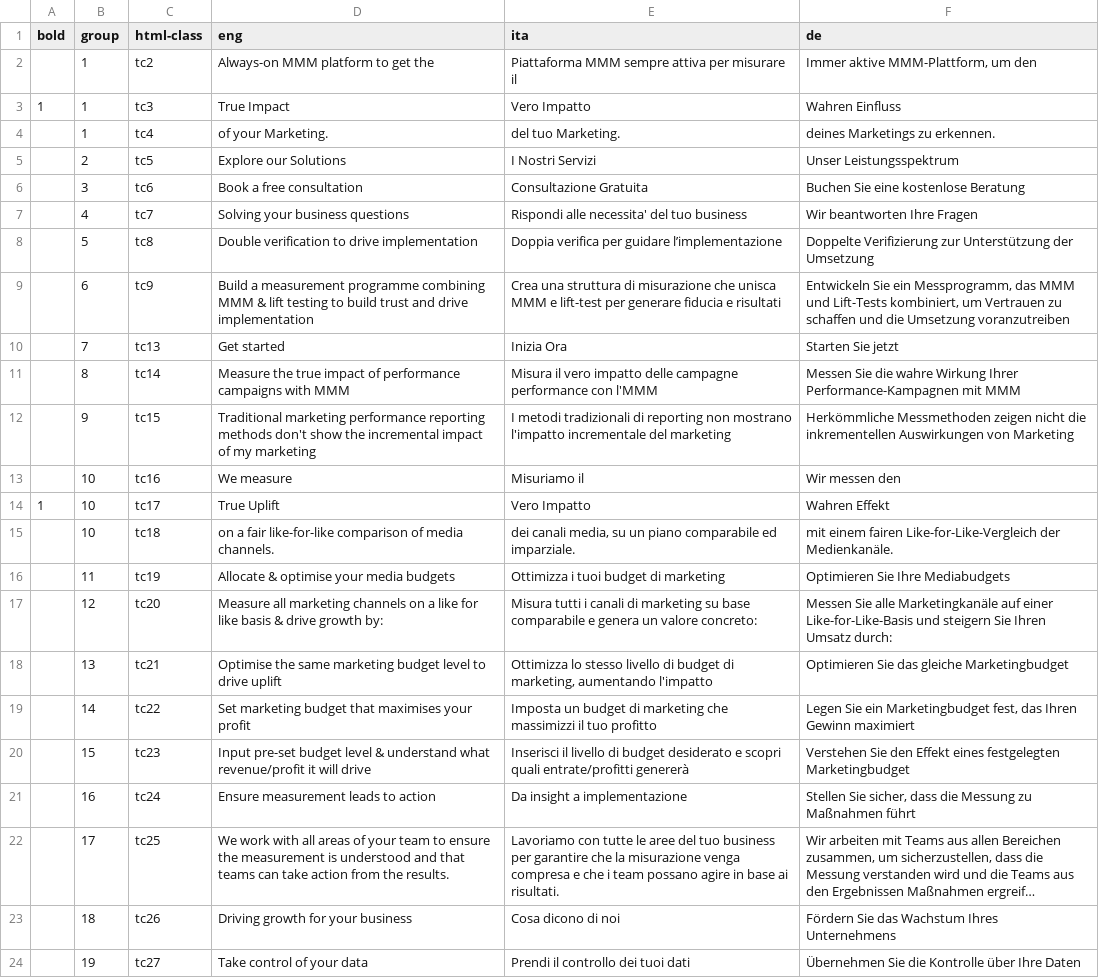
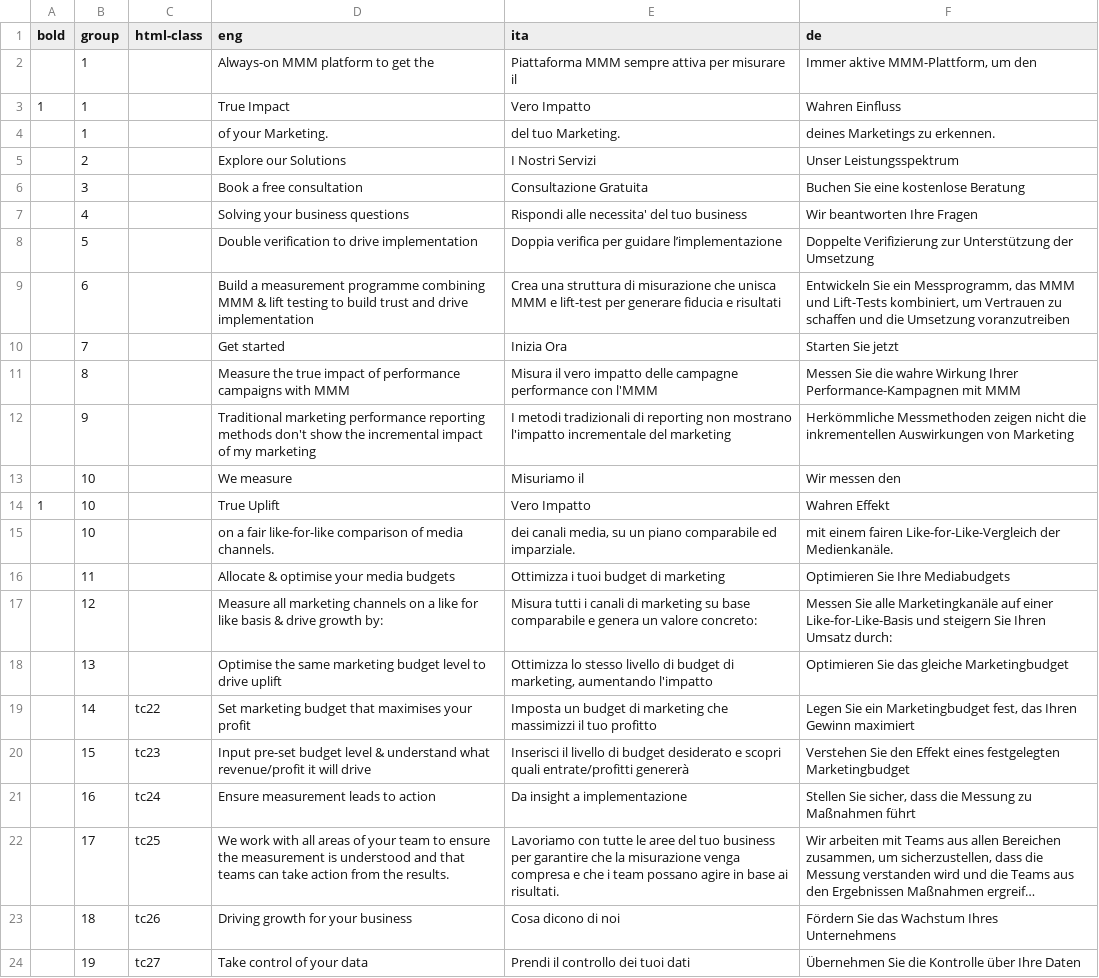
Before and after one commit to linea-analytics/linea-analytics-website-prod, a CSV file: js/lang-map.csv, drawn as a sheet; only a part is shown; long unchanged cells end in ….

Commit message:
drop translation

```diff
--- a/js/lang-map.csv
+++ b/js/lang-map.csv
@@ -1,19 +1,19 @@
 bold,group,html-class,eng,ita,de
-,1,tc2,Always-on MMM platform to get the ,Piattaforma MMM sempre attiva per misurare il,"Immer aktive MMM-Plattform, um den"
-1,1,tc3,True Impact,Vero Impatto,Wahren Einfluss
-,1,tc4,of your Marketing.,del tuo Marketing.,deines Marketings zu erkennen.
-,2,tc5,Explore our Solutions,I Nostri Servizi,Unser Leistungsspektrum
-,3,tc6,Book a free consultation,Consultazione Gratuita,Buchen Sie eine kostenlose Beratung
-,4,tc7,Solving your business questions,Rispondi alle necessita' del tuo business,Wir beantworten Ihre Fragen
-,5,tc8,Double verification to drive implementation,Doppia verifica per guidare l’implementazione,Doppelte Verifizierung zur Unterstützung der Umsetzung
-,6,tc9,Build a measurement programme combining MMM & lift testing to build trust and drive implementation,Crea una struttura di misurazione che unisca MMM e lift-test per generare fiducia e risultati,"Entwickeln Sie ein Messprogramm, das MMM und Lift-Tests kombiniert, um Vertrauen zu schaffen und die Umsetzung voranzutreiben"
-,7,tc13,Get started,Inizia Ora,Starten Sie jetzt
-,8,tc14,Measure the true impact of performance campaigns with MMM,Misura il vero impatto delle campagne performance con l'MMM,Messen Sie die wahre Wirkung Ihrer Performance-Kampagnen mit MMM
-,9,tc15,Traditional marketing performance reporting methods don't show the incremental impact of my marketing,I metodi tradizionali di reporting non mostrano l'impatto incrementale del marketing,Herkömmliche Messmethoden zeigen nicht die inkrementellen Auswirkungen von Marketing
-,10,tc16,We measure,Misuriamo il,Wir messen den
-1,10,tc17,True Uplift,Vero Impatto,Wahren Effekt
-,10,tc18,on a fair like-for-like comparison of media channels.,"dei canali media, su un piano comparabile ed imparziale.",mit einem fairen Like-for-Like-Vergleich der Medienkanäle.
-,11,tc19,Allocate & optimise your media budgets,Ottimizza i tuoi budget di marketing,Optimieren Sie Ihre Mediabudgets
-,12,tc20,Measure all marketing channels on a like for like basis & drive growth by:,Misura tutti i canali di marketing su base comparabile e genera un valore concreto:,Messen Sie alle Marketingkanäle auf einer Like-for-Like-Basis und steigern Sie Ihren Umsatz durch:
-,13,tc21,Optimise the same marketing budget level to drive uplift,"Ottimizza lo stesso livello di budget di marketing, aumentando l'impatto",Optimieren Sie das gleiche Marketingbudget
+,1,,Always-on MMM platform to get the ,Piattaforma MMM sempre attiva per misurare il,"Immer aktive MMM-Plattform, um den"
+1,1,,True Impact,Vero Impatto,Wahren Einfluss
+,1,,of your Marketing.,del tuo Marketing.,deines Marketings zu erkennen.
+,2,,Explore our Solutions,I Nostri Servizi,Unser Leistungsspektrum
+,3,,Book a free consultation,Consultazione Gratuita,Buchen Sie eine kostenlose Beratung
+,4,,Solving your business questions,Rispondi alle necessita' del tuo business,Wir beantworten Ihre Fragen
+,5,,Double verification to drive implementation,Doppia verifica per guidare l’implementazione,Doppelte Verifizierung zur Unterstützung der Umsetzung
+,6,,Build a measurement programme combining MMM & lift testing to build trust and drive implementation,Crea una struttura di misurazione che unisca MMM e lift-test per generare fiducia e risultati,"Entwickeln Sie ein Messprogramm, das MMM und Lift-Tests kombiniert, um Vertrauen zu schaffen und die Umsetzung voranzutreiben"
+,7,,Get started,Inizia Ora,Starten Sie jetzt
+,8,,Measure the true impact of performance campaigns with MMM,Misura il vero impatto delle campagne performance con l'MMM,Messen Sie die wahre Wirkung Ihrer Performance-Kampagnen mit MMM
+,9,,Traditional marketing performance reporting methods don't show the incremental impact of my marketing,I metodi tradizionali di reporting non mostrano l'impatto incrementale del marketing,Herkömmliche Messmethoden zeigen nicht die inkrementellen Auswirkungen von Marketing
+,10,,We measure,Misuriamo il,Wir messen den
+1,10,,True Uplift,Vero Impatto,Wahren Effekt
+,10,,on a fair like-for-like comparison of media channels.,"dei canali media, su un piano comparabile ed imparziale.",mit einem fairen Like-for-Like-Vergleich der Medienkanäle.
+,11,,Allocate & optimise your media budgets,Ottimizza i tuoi budget di marketing,Optimieren Sie Ihre Mediabudgets
+,12,,Measure all marketing channels on a like for like basis & drive growth by:,Misura tutti i canali di marketing su base comparabile e genera un valore concreto:,Messen Sie alle Marketingkanäle auf einer Like-for-Like-Basis und steigern Sie Ihren Umsatz durch:
+,13,,Optimise the same marketing budget level to drive uplift,"Ottimizza lo stesso livello di budget di marketing, aumentando l'impatto",Optimieren Sie das gleiche Marketingbudget
 ,14,tc22,Set marketing budget that maximises your profit,Imposta un budget di marketing che massimizzi il tuo profitto,"Legen Sie ein Marketingbudget fest, das Ihren Gewinn maximiert"
```
Also changed, not shown: 40 other files.
